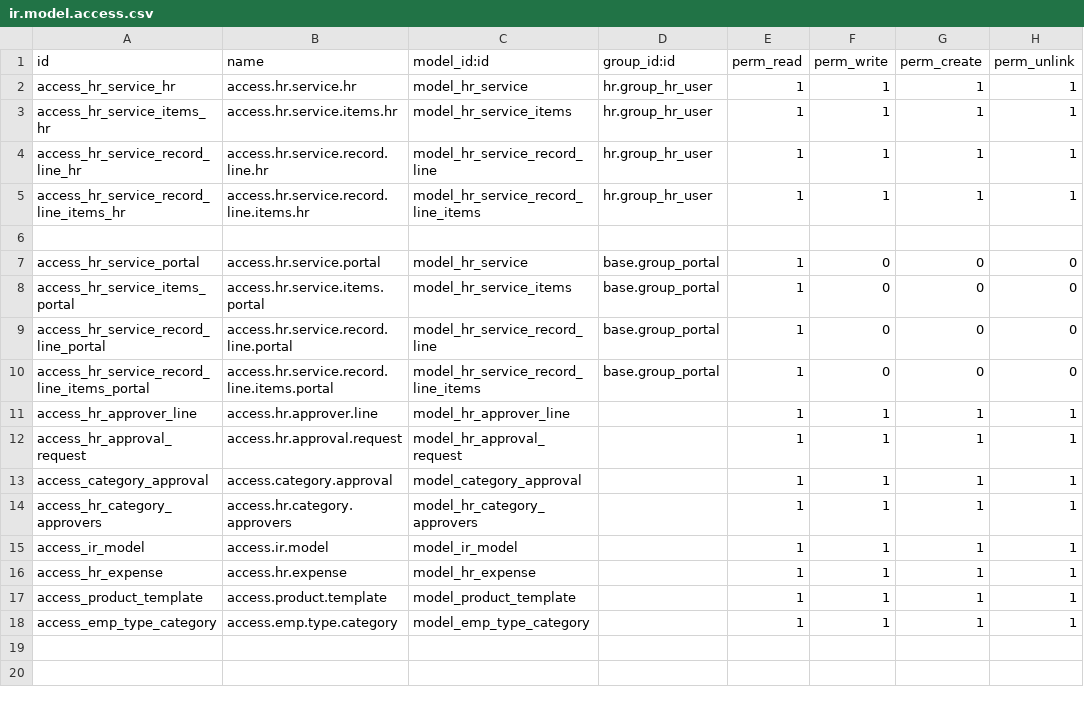
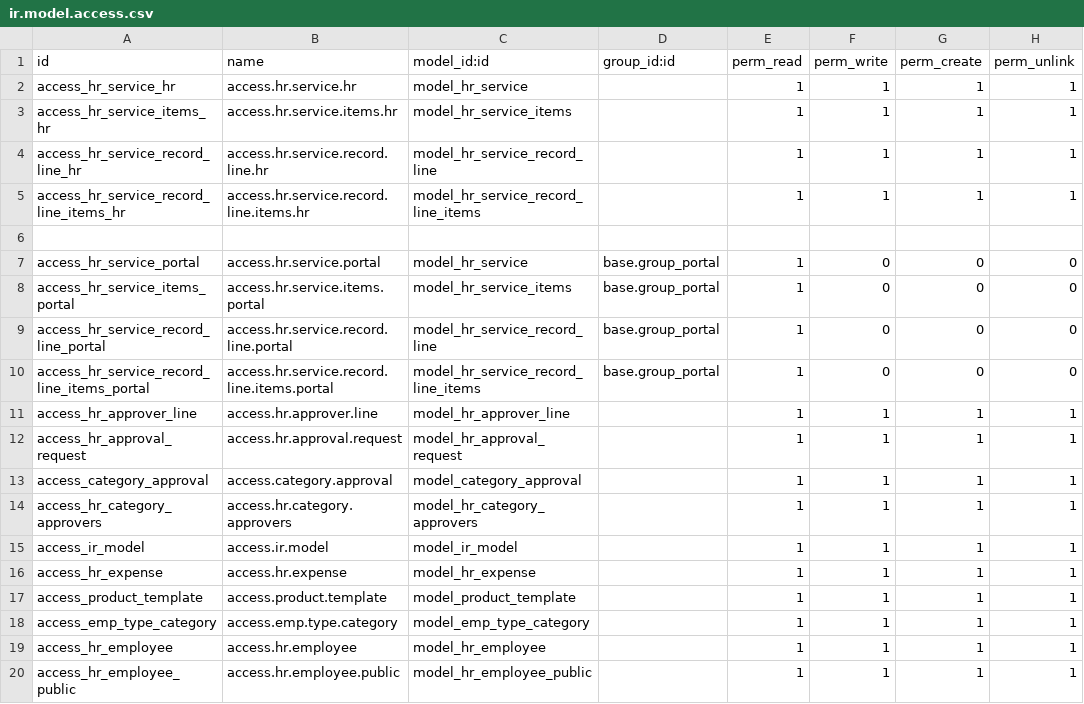
Before and after one commit to Wilsoftsolutions/Wilsoft-Odoo, a CSV file: de_portal_hr_service/security/ir.model.access.csv, drawn as a sheet.

Commit message:
update hr service

```diff
--- a/de_portal_hr_service/security/ir.model.access.csv
+++ b/de_portal_hr_service/security/ir.model.access.csv
@@ -1,6 +1,6 @@
 id,name,model_id:id,group_id:id,perm_read,perm_write,perm_create,perm_unlink
-access_hr_service_hr,access.hr.service.hr,model_hr_service,hr.group_hr_user,1,1,1,1
-access_hr_service_items_hr,access.hr.service.items.hr,model_hr_service_items,hr.group_hr_user,1,1,1,1
-access_hr_service_record_line_hr,access.hr.service.record.line.hr,model_hr_service_record_line,hr.group_hr_user,1,1,1,1
-access_hr_service_record_line_items_hr,access.hr.service.record.line.items.hr,model_hr_service_record_line_items,hr.group_hr_user,1,1,1,1
+access_hr_service_hr,access.hr.service.hr,model_hr_service,,1,1,1,1
+access_hr_service_items_hr,access.hr.service.items.hr,model_hr_service_items,,1,1,1,1
+access_hr_service_record_line_hr,access.hr.service.record.line.hr,model_hr_service_record_line,,1,1,1,1
+access_hr_service_record_line_items_hr,access.hr.service.record.line.items.hr,model_hr_service_record_line_items,,1,1,1,1
 
@@ -18 +18,3 @@ access_product_template,access.product.template,model_product_template,,1,1,1,1
 access_emp_type_category,access.emp.type.category,model_emp_type_category,,1,1,1,1
+access_hr_employee,access.hr.employee,model_hr_employee,,1,1,1,1
+access_hr_employee_public,access.hr.employee.public,model_hr_employee_public,,1,1,1,1
```
